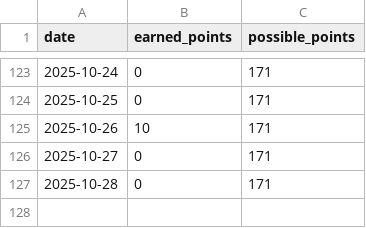
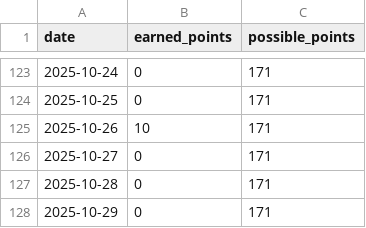
Before and after one commit to aster-king/Habitualize, a CSV file: progress_log.csv, drawn as a sheet; only a part is shown, gaps mark what is left out.

Commit message:
Update progress for 2025-10-29

```diff
--- a/progress_log.csv
+++ b/progress_log.csv
@@ -127 +127,2 @@ date,earned_points,possible_points
 2025-10-28,0,171
+2025-10-29,0,171
```
